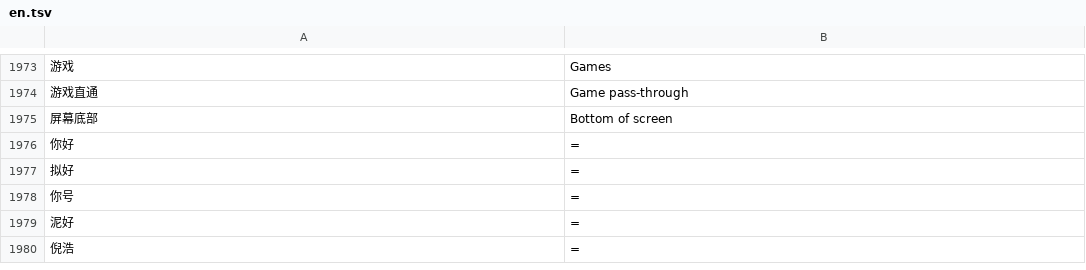
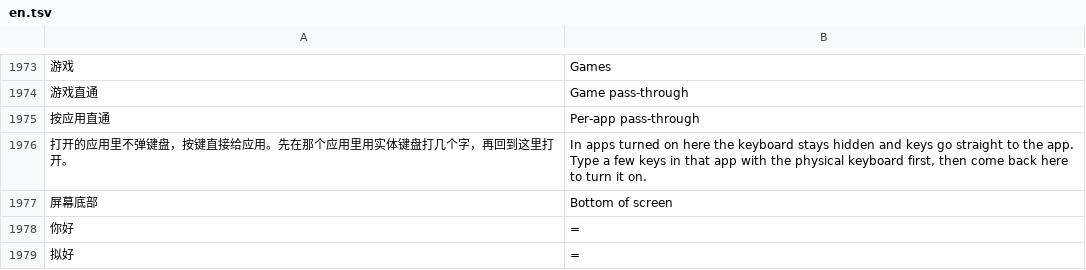
Before and after one commit to onlyjco/CJIME, a TSV file: app/src/main/assets/i18n/en.tsv, drawn as a sheet; only a part is shown, gaps mark what is left out; the shorter side is filled out with more unchanged rows; the diff names each change by its address in the sheet, - before the commit and + after, or states it on an @@ line.

```diff
--- a/app/src/main/assets/i18n/en.tsv
+++ b/app/src/main/assets/i18n/en.tsv
+row 1975: 按应用直通 | Per-app pass-through
+row 1976: 打开的应用里不弹键盘，按键直接给应用。先在那个应用里用实体键盘打几个字，再回到这里打开。 | In apps turned on here the keyboard stays hidden and keys go straight to the app. Type a few keys in that app with the physical keyboard first, then come back here to turn it on.
```
Also changed, not shown: 7 other files.
